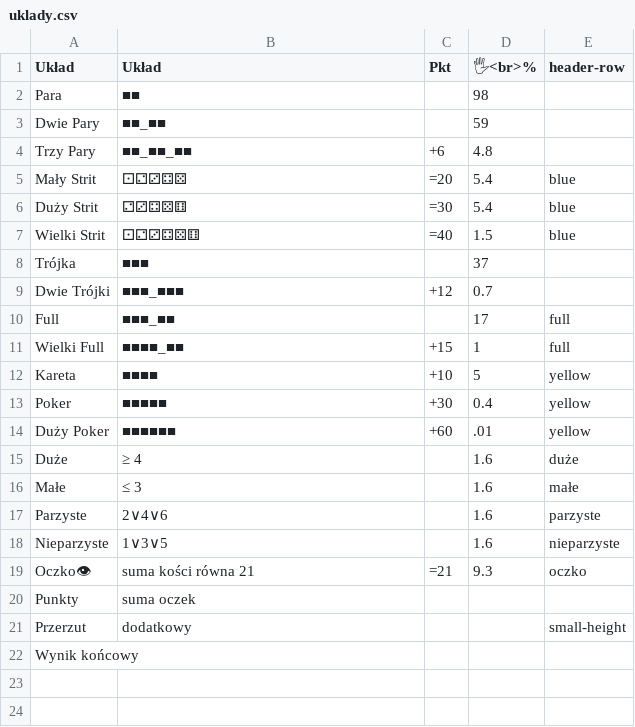
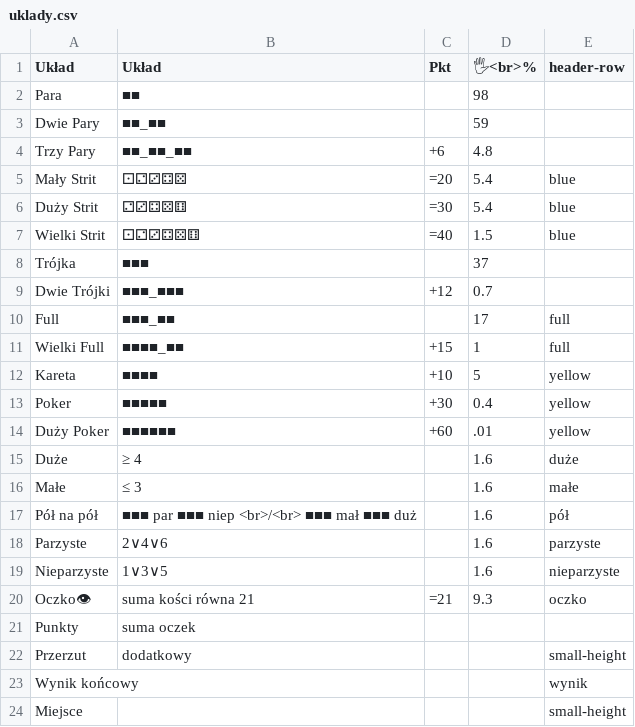
Before and after one commit to Tymski/6k6, a CSV file: data/uklady.csv, drawn as a sheet.

```diff
--- a/data/uklady.csv
+++ b/data/uklady.csv
@@ -16,2 +16,3 @@ Duże,≥ 4,,1.6,duże
 Małe,≤ 3,,1.6,małe
+Pół na pół,■■■ par ■■■ niep <br>/<br> ■■■ mał ■■■ duż,,1.6,pół
 Parzyste,2∨4∨6,,1.6,parzyste
@@ -21,2 +22,3 @@ Punkty,suma oczek,,,
 Przerzut,dodatkowy,,,small-height
-Wynik końcowy,,,,
+Wynik końcowy,,,,wynik
+Miejsce,,,,small-height
```
Also changed, not shown: 1 other file.
